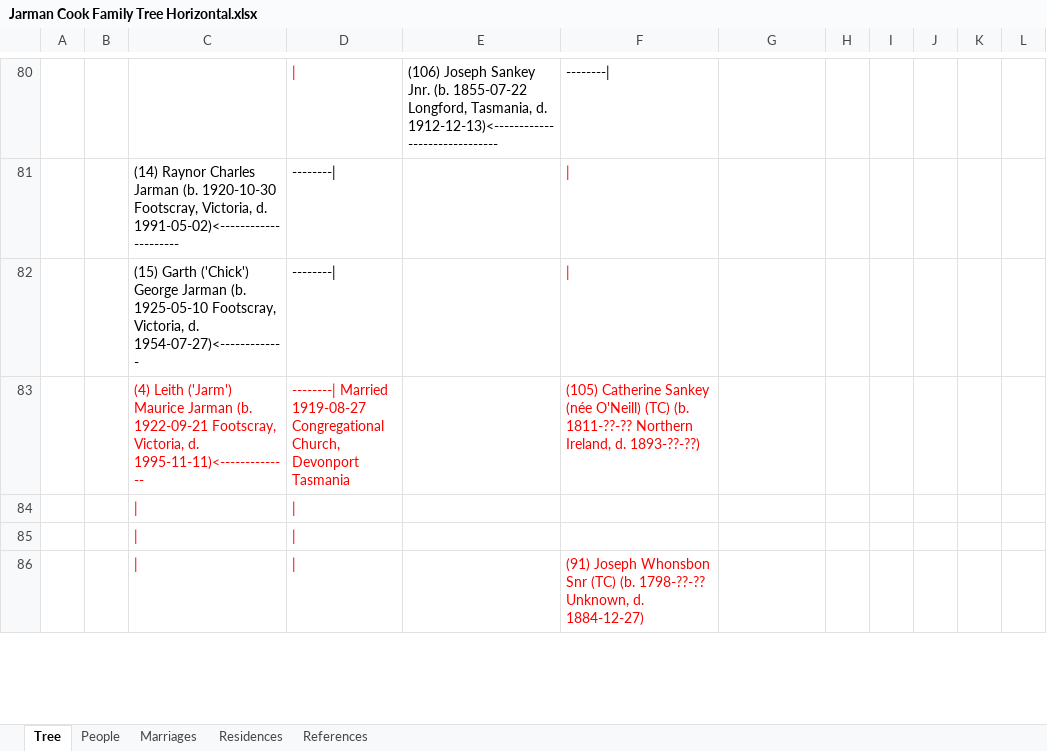
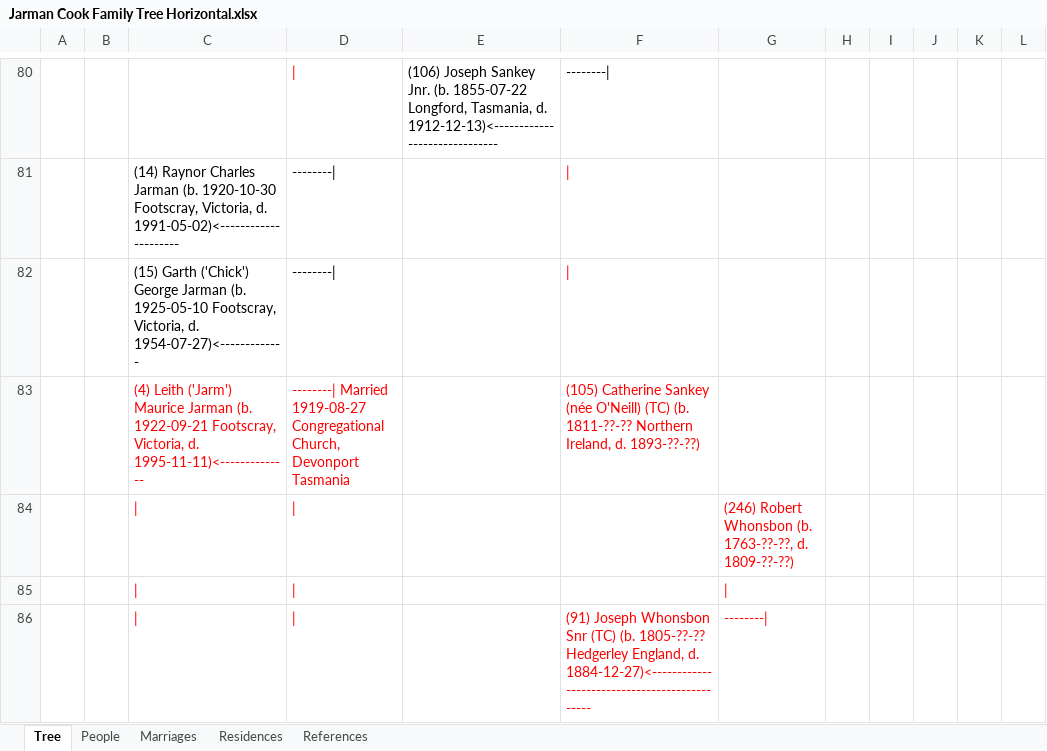
Before and after one commit to risingfast/ancestry, an Excel workbook: Jarman Cook Family Tree Horizontal.xlsx, sheet Tree, drawn as a sheet; only a part is shown, gaps mark what is left out; values as stored, in another font and other column widths than the file's, no borders; the diff covers the shown part only; the diff names each change by its address in the sheet, - before the commit and + after, or states it on an @@ line.

```diff
--- a/Jarman Cook Family Tree Horizontal.xlsx (sheet Tree)
+++ b/Jarman Cook Family Tree Horizontal.xlsx (sheet Tree)
-G84: (empty)
+G84: (246) Robert Whonsbon (b. 1763-??-??, d. 1809-??-??)
-G85: (empty)
+G85: |
-F86: …(TC) (b. 1798-??-?? Unknown, d. 1884-12-27)
+F86: …(TC) (b. 1805-??-?? Hedgerley England, d. 1884-12-27)<----------------------------------------------
-G86: (empty)
+G86: --------|
```
Also changed, not shown: 13 added rows and 16 edited cells elsewhere in this sheet, 11 other files.
